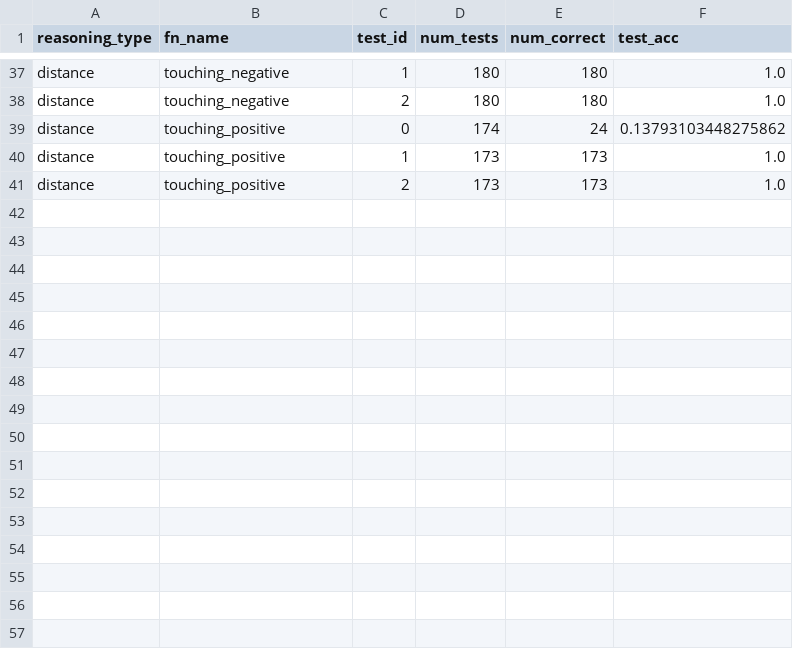
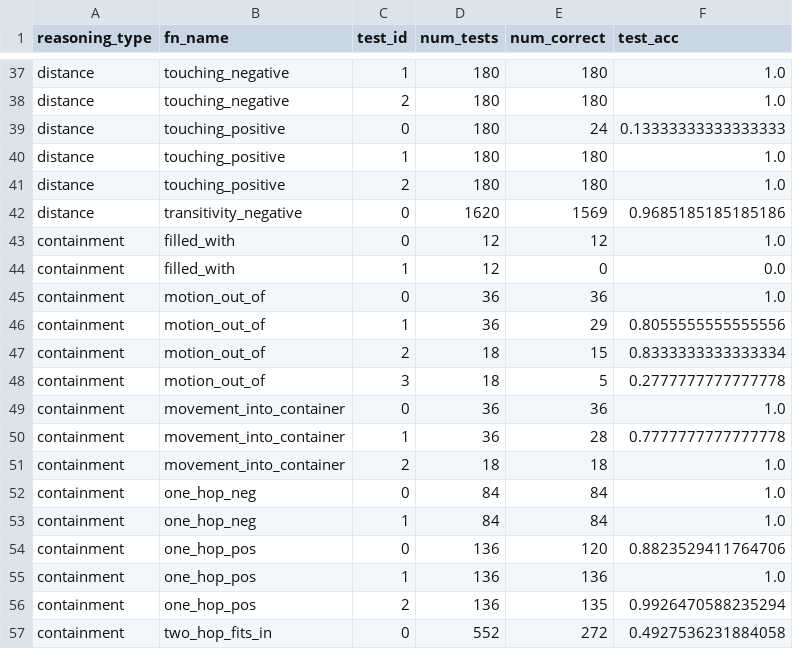
Before and after one commit to JiaxuanLan/Spatial-Reasoners-Ver2.0, a TSV file: Basic/analysis/analysis-microsoft-deberta-xlarge-mnli.tsv, drawn as a sheet; only a part is shown, gaps mark what is left out; the diff covers the shown part only.

```diff
--- a/Basic/analysis/analysis-microsoft-deberta-xlarge-mnli.tsv
+++ b/Basic/analysis/analysis-microsoft-deberta-xlarge-mnli.tsv
@@ -38,4 +38,20 @@ distance	touching_negative	1	180	180	1.0
 distance	touching_negative	2	180	180	1.0
-distance	touching_positive	0	174	24	0.13793103448275862
-distance	touching_positive	1	173	173	1.0
-distance	touching_positive	2	173	173	1.0
+distance	touching_positive	0	180	24	0.13333333333333333
+distance	touching_positive	1	180	180	1.0
+distance	touching_positive	2	180	180	1.0
+distance	transitivity_negative	0	1620	1569	0.9685185185185186
+containment	filled_with	0	12	12	1.0
+containment	filled_with	1	12	0	0.0
+containment	motion_out_of	0	36	36	1.0
+containment	motion_out_of	1	36	29	0.8055555555555556
+containment	motion_out_of	2	18	15	0.8333333333333334
+containment	motion_out_of	3	18	5	0.2777777777777778
+containment	movement_into_container	0	36	36	1.0
+containment	movement_into_container	1	36	28	0.7777777777777778
+containment	movement_into_container	2	18	18	1.0
+containment	one_hop_neg	0	84	84	1.0
+containment	one_hop_neg	1	84	84	1.0
+containment	one_hop_pos	0	136	120	0.8823529411764706
+containment	one_hop_pos	1	136	136	1.0
+containment	one_hop_pos	2	136	135	0.9926470588235294
+containment	two_hop_fits_in	0	552	272	0.4927536231884058
```
Also changed, not shown: 13 added rows elsewhere in this file, Basic/analysis/analysis-allenai-unifiedqa-v2-t5-3b-1363200.tsv, Basic/analysis/analysis-cross-encoder-nli-deberta-v3-large.tsv, 36 other files.
